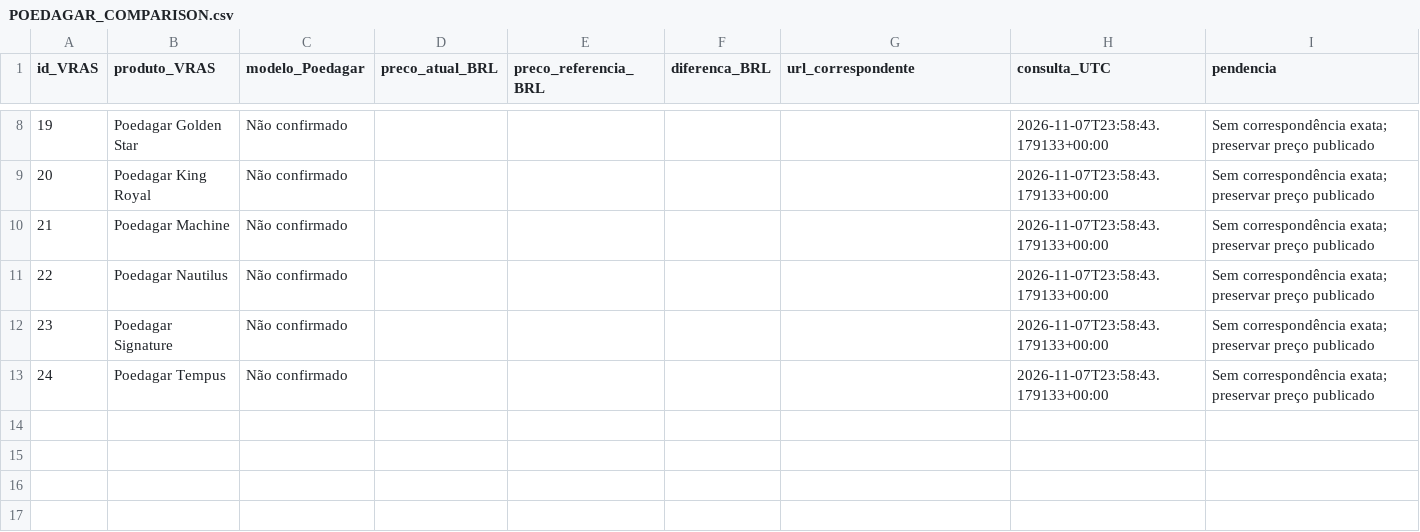
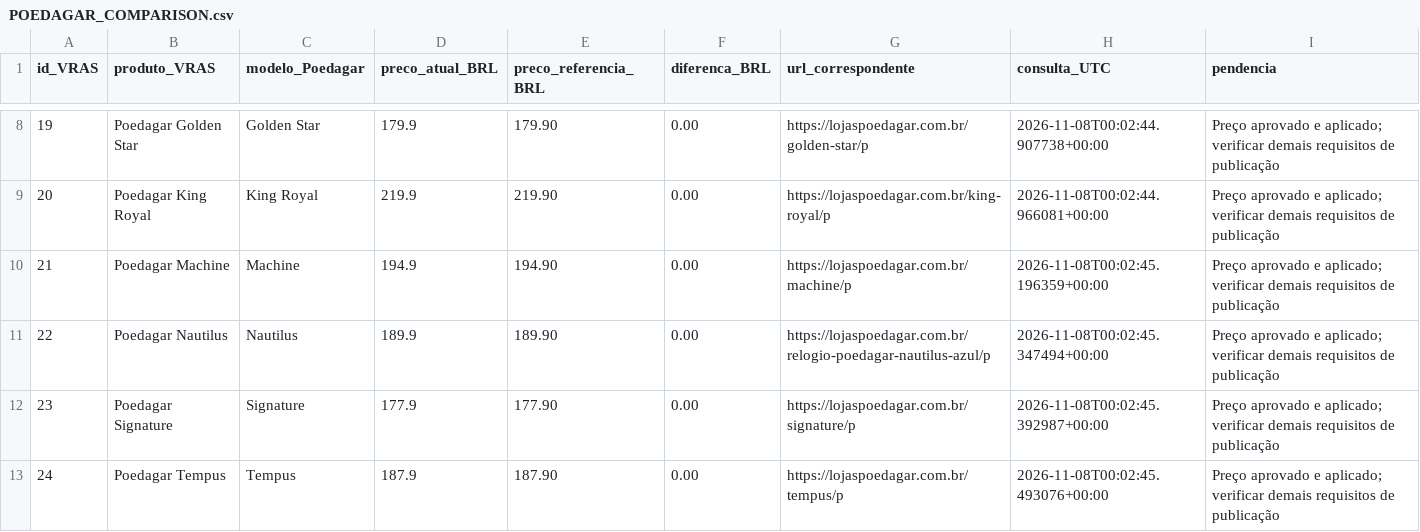
Before and after one commit to vrascode/vras-watches, a CSV file: docs/POEDAGAR_COMPARISON.csv, drawn as a sheet; only a part is shown, gaps mark what is left out; the diff covers the shown part only.

```diff
--- a/docs/POEDAGAR_COMPARISON.csv
+++ b/docs/POEDAGAR_COMPARISON.csv
@@ -8,6 +8,6 @@
-19,Poedagar Golden Star,Não confirmado,,,,,2026-11-07T23:58:43.179133+00:00,Sem correspondência exata; preservar preço publicado
-20,Poedagar King Royal,Não confirmado,,,,,2026-11-07T23:58:43.179133+00:00,Sem correspondência exata; preservar preço publicado
-21,Poedagar Machine,Não confirmado,,,,,2026-11-07T23:58:43.179133+00:00,Sem correspondência exata; preservar preço publicado
-22,Poedagar Nautilus,Não confirmado,,,,,2026-11-07T23:58:43.179133+00:00,Sem correspondência exata; preservar preço publicado
-23,Poedagar Signature,Não confirmado,,,,,2026-11-07T23:58:43.179133+00:00,Sem correspondência exata; preservar preço publicado
-24,Poedagar Tempus,Não confirmado,,,,,2026-11-07T23:58:43.179133+00:00,Sem correspondência exata; preservar preço publicado
+19,Poedagar Golden Star,Golden Star,179.9,179.90,0.00,https://lojaspoedagar.com.br/golden-star/p,2026-11-08T00:02:44.907738+00:00,Preço aprovado e aplicado; verificar demais requisitos de publicação
+20,Poedagar King Royal,King Royal,219.9,219.90,0.00,https://lojaspoedagar.com.br/king-royal/p,2026-11-08T00:02:44.966081+00:00,Preço aprovado e aplicado; verificar demais requisitos de publicação
+21,Poedagar Machine,Machine,194.9,194.90,0.00,https://lojaspoedagar.com.br/machine/p,2026-11-08T00:02:45.196359+00:00,Preço aprovado e aplicado; verificar demais requisitos de publicação
+22,Poedagar Nautilus,Nautilus,189.9,189.90,0.00,https://lojaspoedagar.com.br/relogio-poedagar-nautilus-azul/p,2026-11-08T00:02:45.347494+00:00,Preço aprovado e aplicado; verificar demais requisitos de publicação
+23,Poedagar Signature,Signature,177.9,177.90,0.00,https://lojaspoedagar.com.br/signature/p,2026-11-08T00:02:45.392987+00:00,Preço aprovado e aplicado; verificar demais requisitos de publicação
+24,Poedagar Tempus,Tempus,187.9,187.90,0.00,https://lojaspoedagar.com.br/tempus/p,2026-11-08T00:02:45.493076+00:00,Preço aprovado e aplicado; verificar demais requisitos de publicação
```
Also changed, not shown: 42 edited cells elsewhere in this file, docs/POEDAGAR_NEW_PRICE_VARIANTS.csv, docs/POEDAGAR_PRICES.csv, 7 other files.
